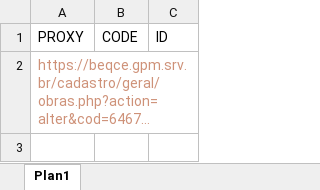
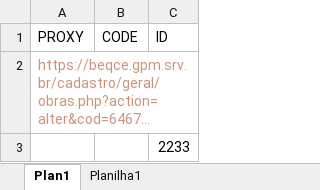
Before and after one commit to micaelbarros69/GPM-PUPPERTEER, an Excel workbook: Base/BASE.xlsx, sheet Plan1, drawn as a sheet; long unchanged cells end in …; values as stored, in another font and other column widths than the file's, no borders; the diff names each change by its address in the sheet, - before the commit and + after, or states it on an @@ line.

```diff
--- a/Base/BASE.xlsx (sheet Plan1)
+++ b/Base/BASE.xlsx (sheet Plan1)
+sheet tab: Planilha1
+row 3:  |  | 2233
```
Also changed, not shown: 4 other files.
